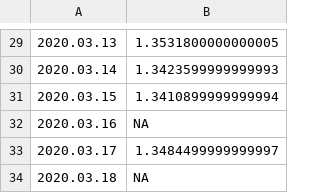
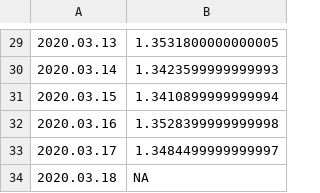
Before and after one commit to mozilla-mobile/fenix-nightly-perftest-results, a CSV file: hanoob-results.csv, drawn as a sheet; only a part is shown, gaps mark what is left out.

```diff
--- a/hanoob-results.csv
+++ b/hanoob-results.csv
@@ -31,3 +31,3 @@
 2020.03.15, 1.3410899999999994
-2020.03.16, NA
+2020.03.16, 1.3528399999999998
 2020.03.17, 1.3484499999999997
```
Also changed, not shown: al-results.csv, 9 other files.
